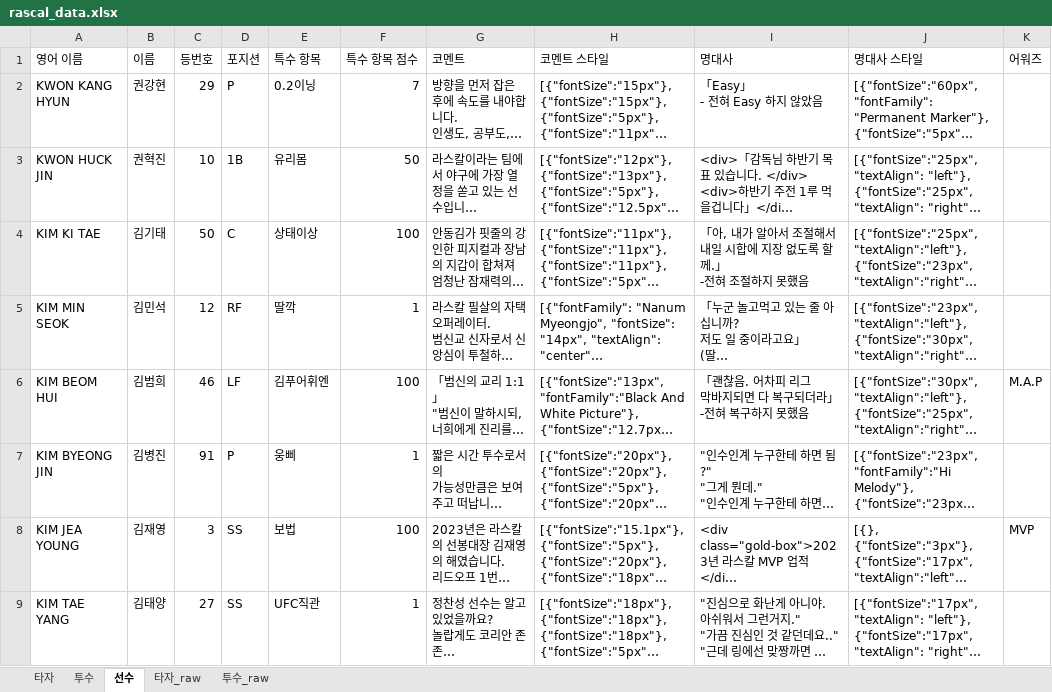
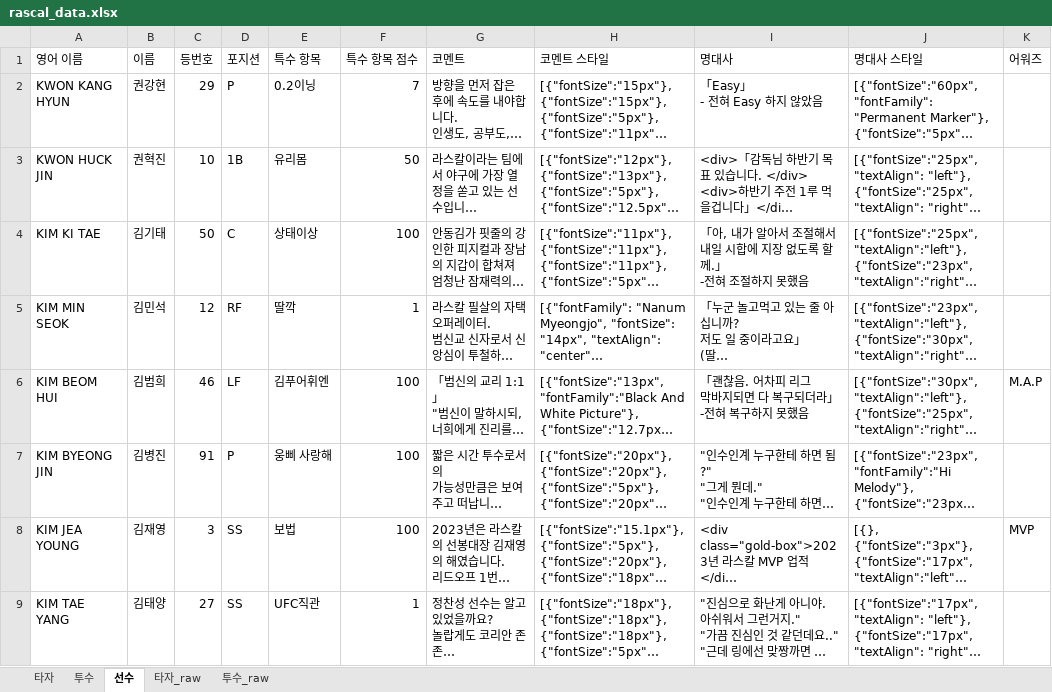
Before and after one commit to akffhaos95/rascal_photo_card, an Excel workbook: public/rascal_data.xlsx, sheet 선수, drawn as a sheet; only a part is shown; long unchanged cells end in …; values as stored, in another font and other column widths than the file's, no cell formats; charts and pictures not drawn; the diff covers the shown part only; the diff names each change by its address in the sheet, - before the commit and + after, or states it on an @@ line.

```diff
--- a/public/rascal_data.xlsx (sheet 선수)
+++ b/public/rascal_data.xlsx (sheet 선수)
-E7 (특수 항목): 웅삐
+E7 (특수 항목): 웅삐 사랑해
-F7 (특수 항목 점수): 1
+F7 (특수 항목 점수): 100
```
Also changed, not shown: 11 edited cells elsewhere in this sheet, cell formats, charts or pictures, 12 other files.
